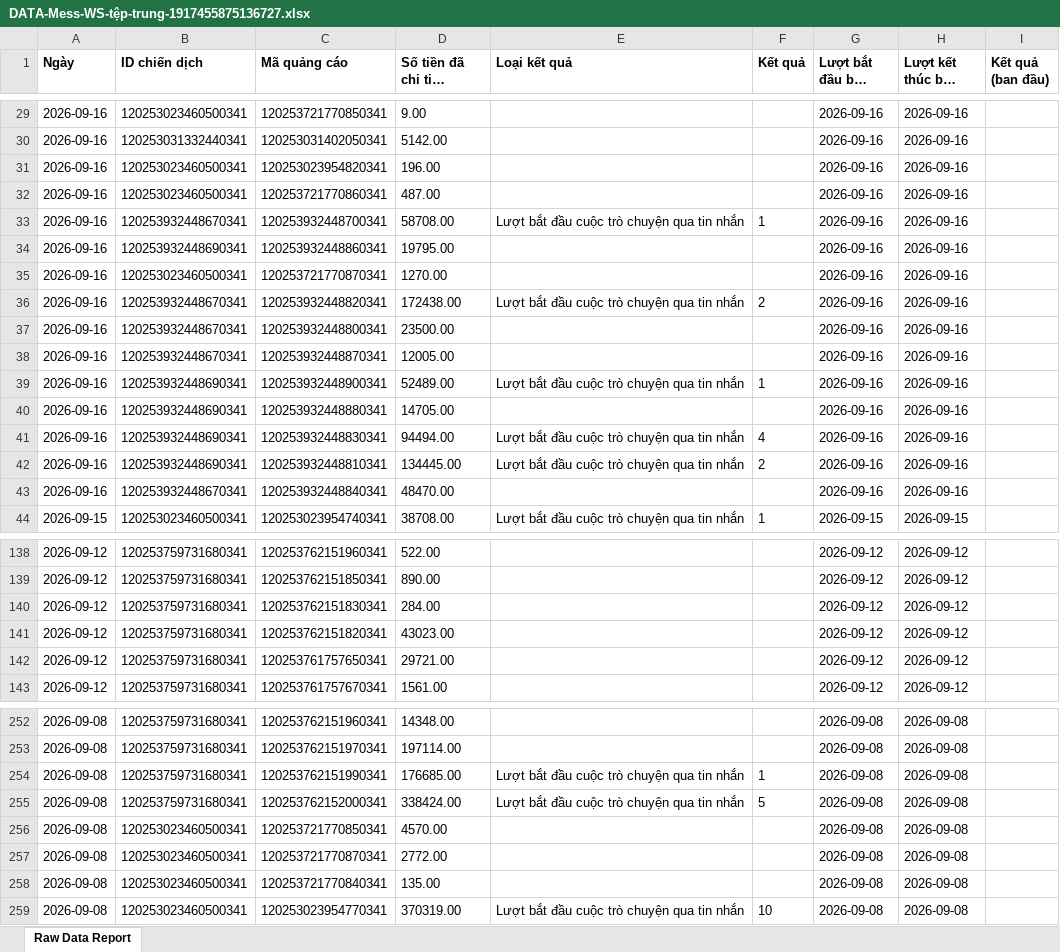
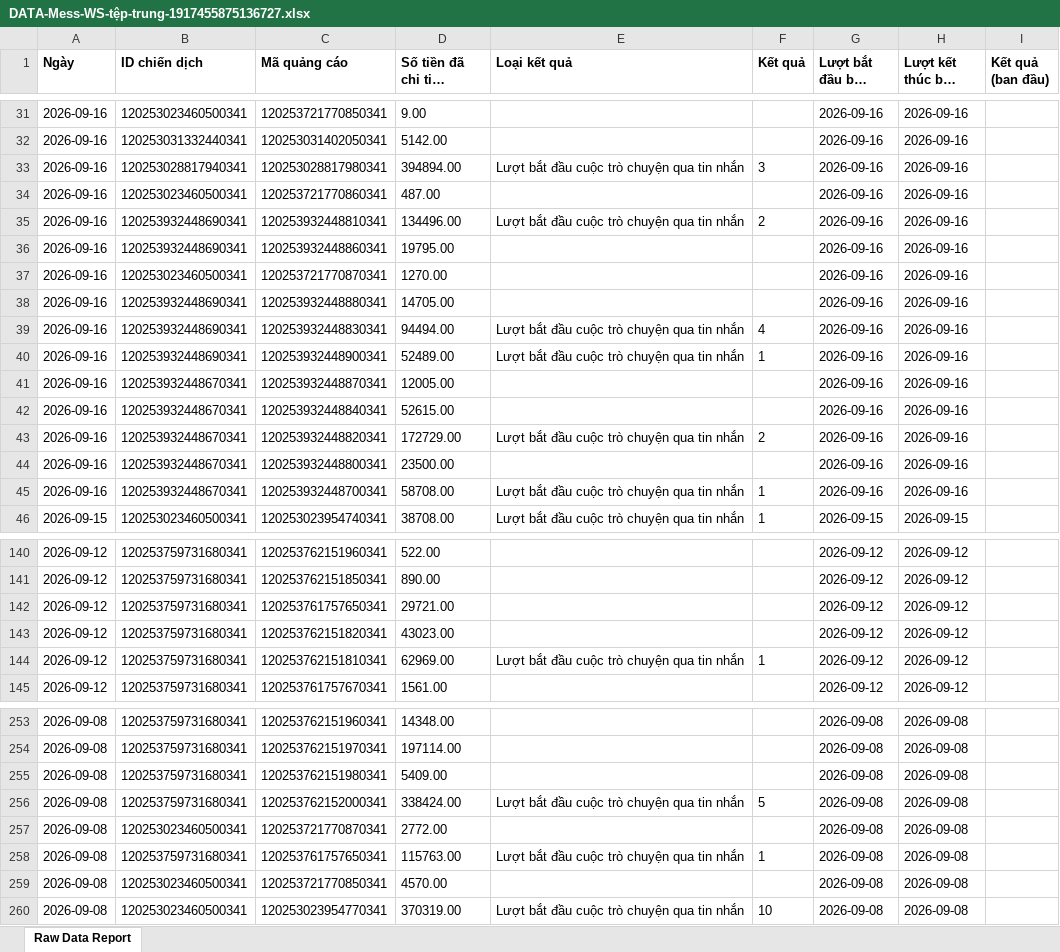
Before and after one commit to NHNT1001/data, an Excel workbook: DATA-Mess-WS-tệp-trung-1917455875136727.xlsx, sheet Raw Data Report, drawn as a sheet; only a part is shown, gaps mark what is left out; long unchanged cells end in …; values as stored, in another font and other column widths than the file's, no borders; charts and pictures not drawn; removed rows and columns are numbered as before the commit, all else as after; the diff covers the shown part only; the diff names each change by its address in the sheet, - before the commit and + after, or states it on an @@ line.

```diff
--- a/DATA-Mess-WS-tệp-trung-1917455875136727.xlsx (sheet Raw Data Report)
+++ b/DATA-Mess-WS-tệp-trung-1917455875136727.xlsx (sheet Raw Data Report)
-B33 (ID chiến dịch): 120253023460500341
+B33 (ID chiến dịch): 120253028817940341
-C33 (Mã quảng cáo): 120253023954820341
+C33 (Mã quảng cáo): 120253028817980341
-D33 (Số tiền đã chi tiêu (VND)): 196.00
+D33 (Số tiền đã chi tiêu (VND)): 394894.00
-E33 (Loại kết quả): (empty)
+E33 (Loại kết quả): Lượt bắt đầu cuộc trò chuyện qua tin nhắn
-F33 (Kết quả): (empty)
+F33 (Kết quả): 3
-B35 (ID chiến dịch): 120253932448670341
+B35 (ID chiến dịch): 120253932448690341
-C35 (Mã quảng cáo): 120253932448700341
+C35 (Mã quảng cáo): 120253932448810341
-D35 (Số tiền đã chi tiêu (VND)): 58708.00
+D35 (Số tiền đã chi tiêu (VND)): 134496.00
-F35 (Kết quả): 1
+F35 (Kết quả): 2
-row 36: 2026-09-16 | 120253932448670341 | 120253932448820341 | 172438.00 | Lượt bắt đầu cuộc trò chuyện qua tin nhắn | 2 | 2026-09-16 | 2026-09-16
-row 39: 2026-09-16 | 120253932448690341 | 120253932448900341 | 52489.00 | Lượt bắt đầu cuộc trò chuyện qua tin nhắn | 1 | 2026-09-16 | 2026-09-16
-C40 (Mã quảng cáo): 120253932448810341
+C40 (Mã quảng cáo): 120253932448900341
-D40 (Số tiền đã chi tiêu (VND)): 134445.00
+D40 (Số tiền đã chi tiêu (VND)): 52489.00
-F40 (Kết quả): 2
+F40 (Kết quả): 1
@@ row 38 moved to row 41: 2026-09-16 @@
-D42 (Số tiền đã chi tiêu (VND)): 48470.00
+D42 (Số tiền đã chi tiêu (VND)): 52615.00
+row 43: 2026-09-16 | 120253932448670341 | 120253932448820341 | 172729.00 | Lượt bắt đầu cuộc trò chuyện qua tin nhắn | 2 | 2026-09-16 | 2026-09-16
@@ row 37 moved to row 44: 2026-09-16 @@
+row 45: 2026-09-16 | 120253932448670341 | 120253932448700341 | 58708.00 | Lượt bắt đầu cuộc trò chuyện qua tin nhắn | 1 | 2026-09-16 | 2026-09-16
@@ row 140 moved to row 134: 2026-09-12 @@
@@ row 132 moved to row 144: 2026-09-12 @@
@@ row 254 moved to row 247: 2026-09-08 @@
@@ row 246 moved to row 255: 2026-09-08 @@
@@ row 243 moved to row 258: 2026-09-08 @@
@@ row 258 moved to row 277: 2026-09-08 @@
```
Also changed, not shown: 8 added rows, 6 removed rows, 52 moved rows and 20 edited cells elsewhere in this sheet, DATA-SHOPIFY-907645362729233.xlsx, orders.xlsx, 2 other files.
